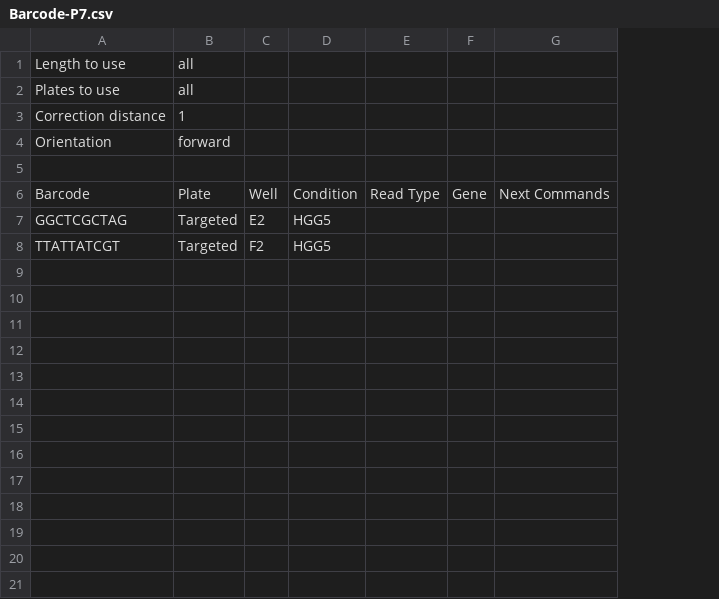
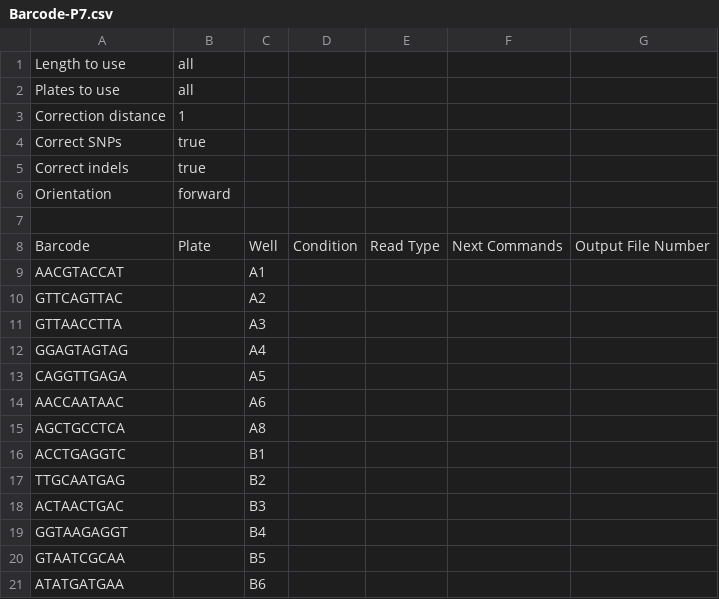
Before and after one commit to aepstein96/combindexer, a CSV file: barcodes/Barcode-P7.csv, drawn as a sheet; only a part is shown; removed rows and columns are numbered as before the commit, all else as after; the diff covers the shown part only; the diff names each change by its address in the sheet, - before the commit and + after, or states it on an @@ line.

```diff
--- a/barcodes/Barcode-P7.csv
+++ b/barcodes/Barcode-P7.csv
-column F, row 6: Gene
+column G, row 8: Output File Number
+row 4: Correct SNPs | true
+row 5: Correct indels | true
-row 7: GGCTCGCTAG | Targeted | E2 | HGG5
-row 8: TTATTATCGT | Targeted | F2 | HGG5
+row 9: AACGTACCAT |  | A1
+row 10: GTTCAGTTAC |  | A2
+row 11: GTTAACCTTA |  | A3
+row 12: GGAGTAGTAG |  | A4
+row 13: CAGGTTGAGA |  | A5
+row 14: AACCAATAAC |  | A6
+row 15: AGCTGCCTCA |  | A8
+row 16: ACCTGAGGTC |  | B1
+row 17: TTGCAATGAG |  | B2
+row 18: ACTAACTGAC |  | B3
+row 19: GGTAAGAGGT |  | B4
+row 20: GTAATCGCAA |  | B5
+row 21: ATATGATGAA |  | B6
```
Also changed, not shown: 40 added rows elsewhere in this file, barcodes/Barcode-RT.csv, barcodes/Settings.csv, 16 other files.
